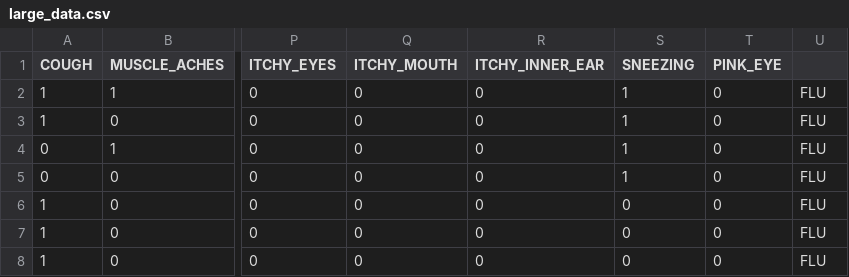
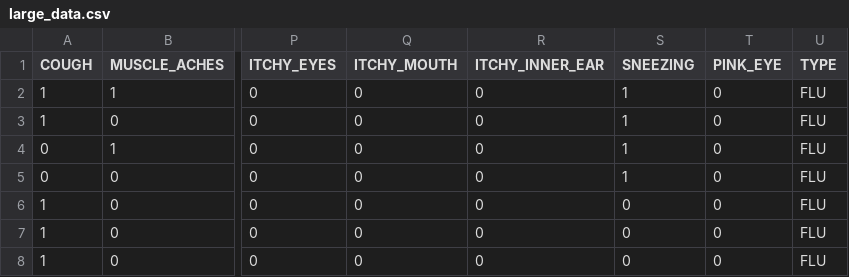
Before and after one commit to WalterConway/SymptomGenerator, a CSV file: DataGenerator/large_data.csv, drawn as a sheet; only a part is shown, gaps mark what is left out; the diff names each change by its address in the sheet, - before the commit and + after, or states it on an @@ line.

Commit message:
fixed type column in header.

```diff
--- a/DataGenerator/large_data.csv
+++ b/DataGenerator/large_data.csv
-U1: (empty)
+U1: TYPE
```
Also changed, not shown: 1 other file.
